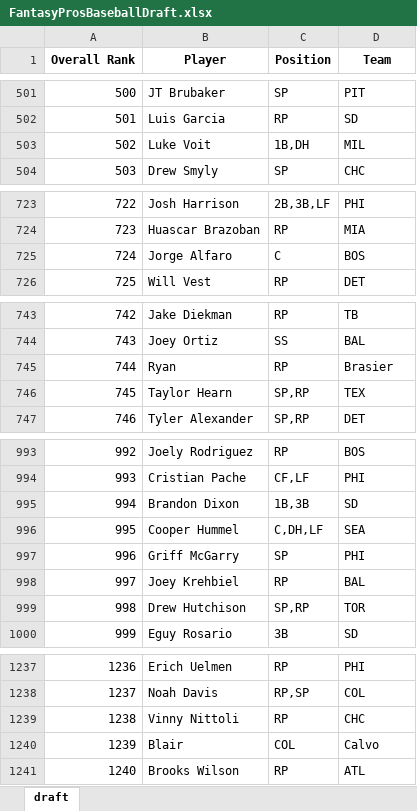
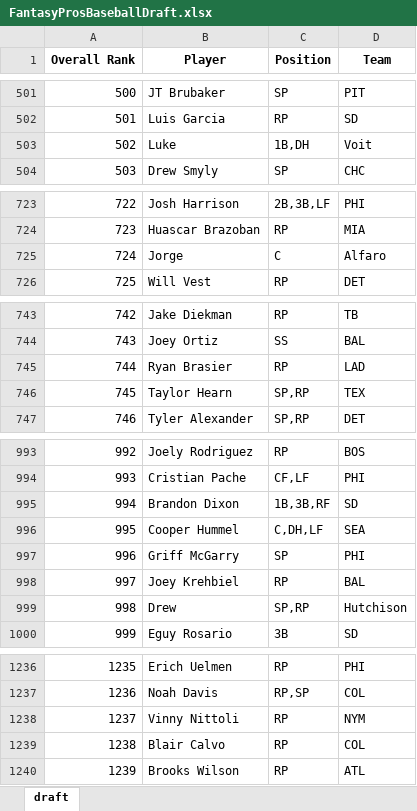
Before and after one commit to barbacbd/FantasyRankings, an Excel workbook: docs/FantasyProsBaseballDraft.xlsx, sheet draft, drawn as a sheet; only a part is shown, gaps mark what is left out; values as stored, in another font and other column widths than the file's, no borders; removed rows and columns are numbered as before the commit, all else as after; the diff covers the shown part only; the diff names each change by its address in the sheet, - before the commit and + after, or states it on an @@ line.

Commit message:
[Automated Commit]: Updating fantasy rankings information.

```diff
--- a/docs/FantasyProsBaseballDraft.xlsx (sheet draft)
+++ b/docs/FantasyProsBaseballDraft.xlsx (sheet draft)
-row 503: 502 | Luke Voit | 1B,DH | MIL
+row 503: 502 | Luke | 1B,DH | Voit
-row 725: 724 | Jorge Alfaro | C | BOS
+row 725: 724 | Jorge | C | Alfaro
-row 745: 744 | Ryan | RP | Brasier
+row 745: 744 | Ryan Brasier | RP | LAD
-C995 (Position): 1B,3B
+C995 (Position): 1B,3B,RF
-row 999: 998 | Drew Hutchison | SP,RP | TOR
+row 999: 998 | Drew | SP,RP | Hutchison
@@ column A (Overall Rank) renumbered from row 1119 down @@
-D1238 (Team): CHC
+D1238 (Team): NYM
-row 1240: 1239 | Blair | COL | Calvo
+row 1239: 1238 | Blair Calvo | RP | COL
```
Also changed, not shown: 5 added rows, 6 removed rows and 25 edited cells elsewhere in this sheet, docs/FantasyProsFootballDraft.xlsx, docs/FantasyProsHockeyDraft.xlsx, 6 other files.
